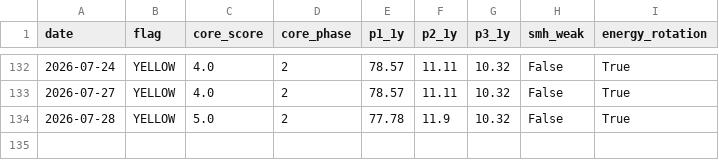
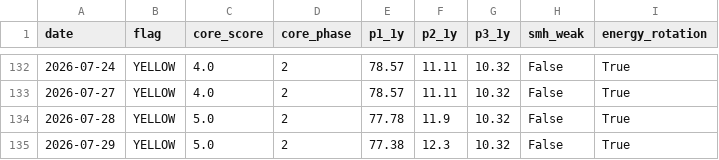
Before and after one commit to calinardeleanu88/macro-risk-monitor-ca, a CSV file: risk_log.csv, drawn as a sheet; only a part is shown, gaps mark what is left out.

```diff
--- a/risk_log.csv
+++ b/risk_log.csv
@@ -134 +134,2 @@ date,flag,core_score,core_phase,p1_1y,p2_1y,p3_1y,smh_weak,energy_rotation
 2026-07-28,YELLOW,5.0,2,77.78,11.9,10.32,False,True
+2026-07-29,YELLOW,5.0,2,77.38,12.3,10.32,False,True
```
Also changed, not shown: 2 other files.
